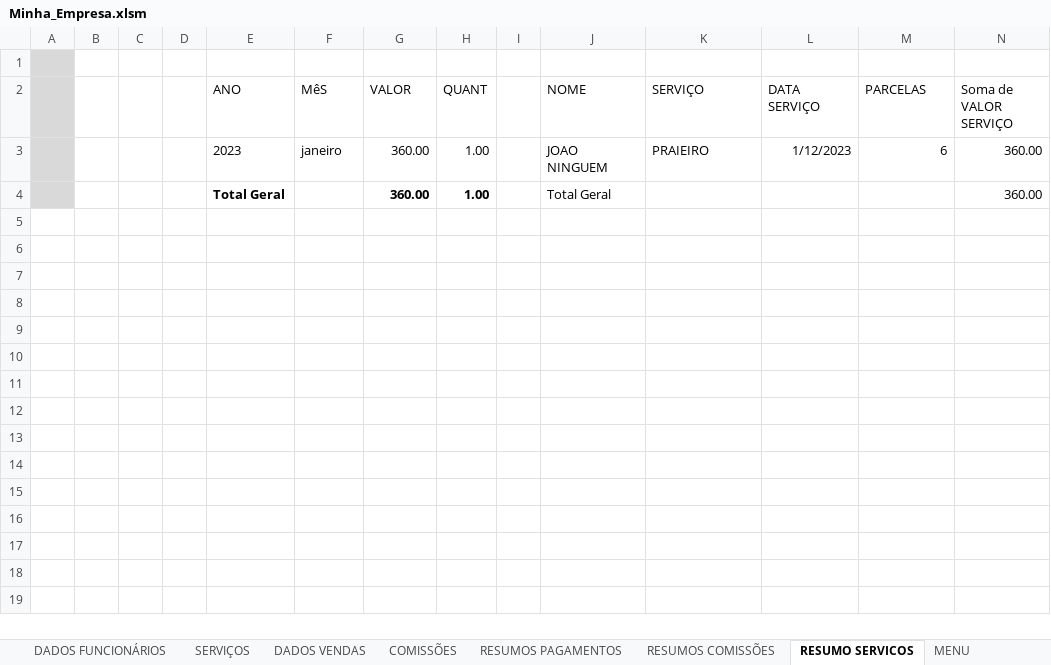
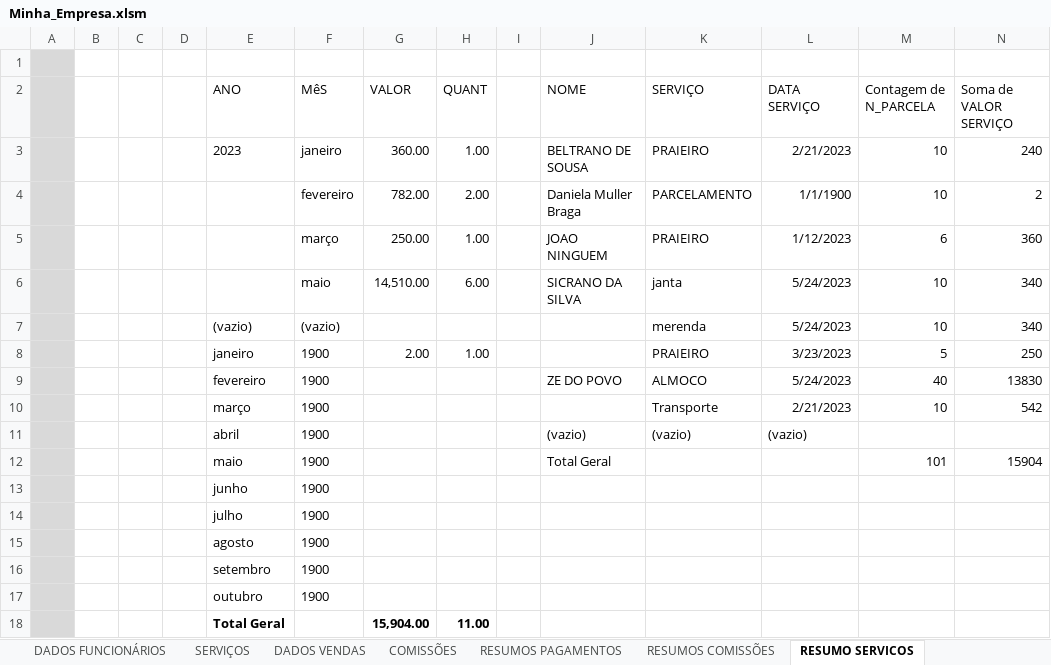
Before and after one commit to Guerreiro015/ALURA, an Excel workbook: Minha_Empresa.xlsm, sheet RESUMO SERVICOS, drawn as a sheet; values as stored, in another font and other column widths than the file's, no borders; charts and pictures not drawn; removed rows and columns are numbered as before the commit, all else as after; the diff names each change by its address in the sheet, - before the commit and + after, or states it on an @@ line.

```diff
--- a/Minha_Empresa.xlsm (sheet RESUMO SERVICOS)
+++ b/Minha_Empresa.xlsm (sheet RESUMO SERVICOS)
-M2: PARCELAS
+M2: Contagem de N_PARCELA
-J3 (NOME): JOAO NINGUEM
+J3 (NOME): BELTRANO DE SOUSA
-L3 (DATA SERVIÇO): 1/12/2023
+L3 (DATA SERVIÇO): 2/21/2023
-M3 (Contagem de N_PARCELA): 6
+M3 (Contagem de N_PARCELA): 10
-N3 (Soma de VALOR SERVIÇO): 360.00
+N3 (Soma de VALOR SERVIÇO): 240
-row 4:  |  |  |  | Total Geral |  | 360.00 | 1.00 |  | Total Geral |  |  |  | 360.00
+row 4:  |  |  |  |  | fevereiro | 782.00 | 2.00 |  | Daniela Muller Braga | PARCELAMENTO | 1/1/1900 | 10 | 2
+row 5:  |  |  |  |  | março | 250.00 | 1.00 |  | JOAO NINGUEM | PRAIEIRO | 1/12/2023 | 6 | 360
+row 6:  |  |  |  |  | maio | 14,510.00 | 6.00 |  | SICRANO DA SILVA | janta | 5/24/2023 | 10 | 340
+row 7:  |  |  |  | (vazio) | (vazio) |  |  |  |  | merenda | 5/24/2023 | 10 | 340
+row 8:  |  |  |  | janeiro | 1900 | 2.00 | 1.00 |  |  | PRAIEIRO | 3/23/2023 | 5 | 250
+row 9:  |  |  |  | fevereiro | 1900 |  |  |  | ZE DO POVO | ALMOCO | 5/24/2023 | 40 | 13830
+row 10:  |  |  |  | março | 1900 |  |  |  |  | Transporte | 2/21/2023 | 10 | 542
+row 11:  |  |  |  | abril | 1900 |  |  |  | (vazio) | (vazio) | (vazio)
+row 12:  |  |  |  | maio | 1900 |  |  |  | Total Geral |  |  | 101 | 15904
+row 13:  |  |  |  | junho | 1900
+row 14:  |  |  |  | julho | 1900
+row 15:  |  |  |  | agosto | 1900
+row 16:  |  |  |  | setembro | 1900
+row 17:  |  |  |  | outubro | 1900
+row 18:  |  |  |  | Total Geral |  | 15,904.00 | 11.00
```
Also changed, not shown: sheet SERVIÇOS, sheet DADOS VENDAS, sheet MENU, sheet DADOS FUNCIONÁRIOS, other sheet tabs, charts or pictures.
